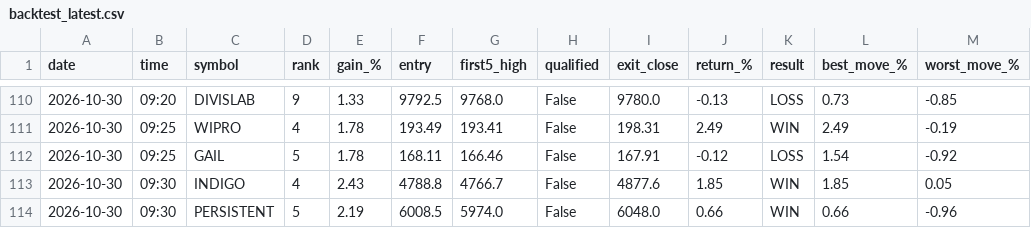
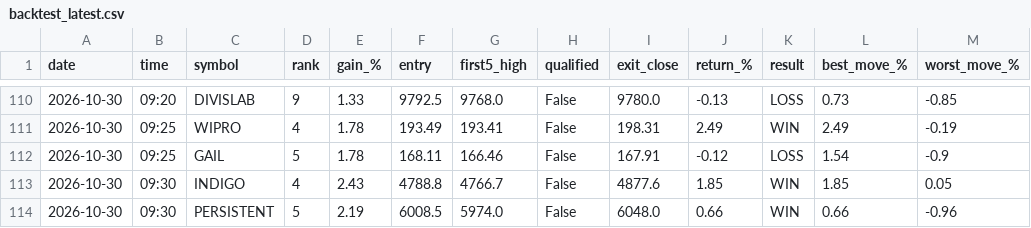
Before and after one commit to yjreddy01/gainer-agent, a CSV file: signals/backtest_latest.csv, drawn as a sheet; only a part is shown, gaps mark what is left out.

```diff
--- a/signals/backtest_latest.csv
+++ b/signals/backtest_latest.csv
@@ -111,3 +111,3 @@ date,time,symbol,rank,gain_%,entry,first5_high,qualified,exit_close,return_%,res
 2026-10-30,09:25,WIPRO,4,1.78,193.49,193.41,False,198.31,2.49,WIN,2.49,-0.19
-2026-10-30,09:25,GAIL,5,1.78,168.11,166.46,False,167.91,-0.12,LOSS,1.54,-0.92
+2026-10-30,09:25,GAIL,5,1.78,168.11,166.46,False,167.91,-0.12,LOSS,1.54,-0.9
 2026-10-30,09:30,INDIGO,4,2.43,4788.8,4766.7,False,4877.6,1.85,WIN,1.85,0.05
```
Also changed, not shown: 1 other file.
